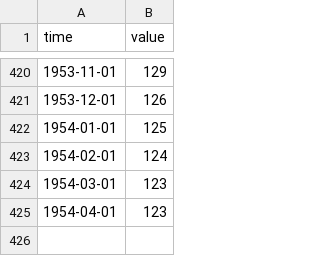
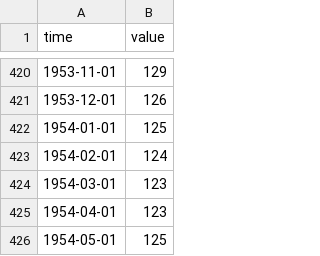
Before and after one commit to minnaheim/us.fred.indpro, a CSV file: data-raw/indpro/series.csv, drawn as a sheet; only a part is shown, gaps mark what is left out.

Commit message:
opentsi full history init

```diff
--- a/data-raw/indpro/series.csv
+++ b/data-raw/indpro/series.csv
@@ -425 +425,2 @@ time,value
 1954-04-01,123
+1954-05-01,125
```
